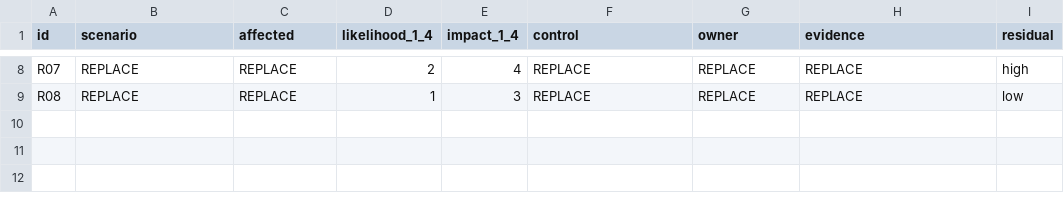
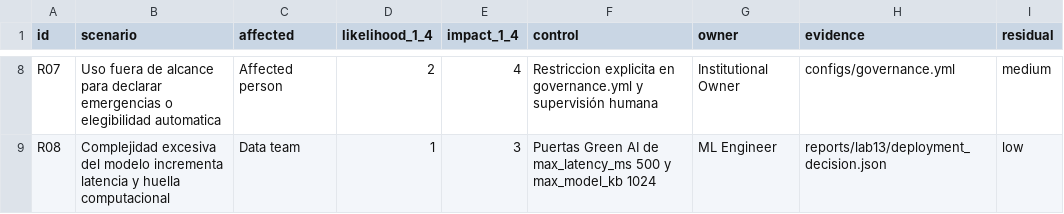
Before and after one commit to vbeltre/INF8239_U04_Gobernanza_DSS, a CSV file: student_inputs/risk_register.csv, drawn as a sheet; only a part is shown, gaps mark what is left out; the diff covers the shown part only; the diff names each change by its address in the sheet, - before the commit and + after, or states it on an @@ line.

```diff
--- a/student_inputs/risk_register.csv
+++ b/student_inputs/risk_register.csv
-B8 (scenario): REPLACE
+B8 (scenario): Uso fuera de alcance para declarar emergencias o elegibilidad automatica
-C8 (affected): REPLACE
+C8 (affected): Affected person
-F8 (control): REPLACE
+F8 (control): Restriccion explicita en governance.yml y supervisión humana
-G8 (owner): REPLACE
+G8 (owner): Institutional Owner
-H8 (evidence): REPLACE
+H8 (evidence): configs/governance.yml
-I8 (residual): high
+I8 (residual): medium
-B9 (scenario): REPLACE
+B9 (scenario): Complejidad excesiva del modelo incrementa latencia y huella computacional
-C9 (affected): REPLACE
+C9 (affected): Data team
-F9 (control): REPLACE
+F9 (control): Puertas Green AI de max_latency_ms 500 y max_model_kb 1024
-G9 (owner): REPLACE
+G9 (owner): ML Engineer
-H9 (evidence): REPLACE
+H9 (evidence): reports/lab13/deployment_decision.json
```
Also changed, not shown: 33 edited cells elsewhere in this file, student_inputs/stakeholders.csv, 1 other file.
